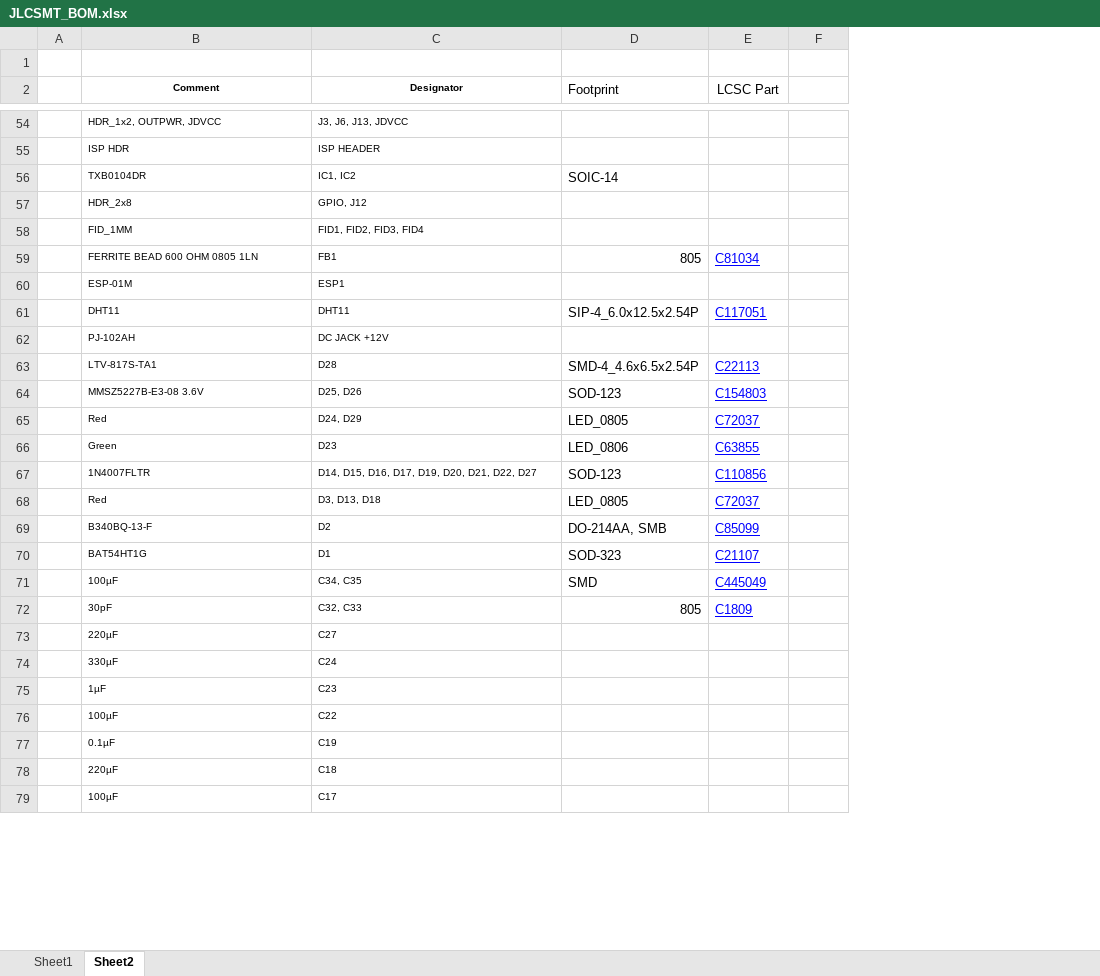
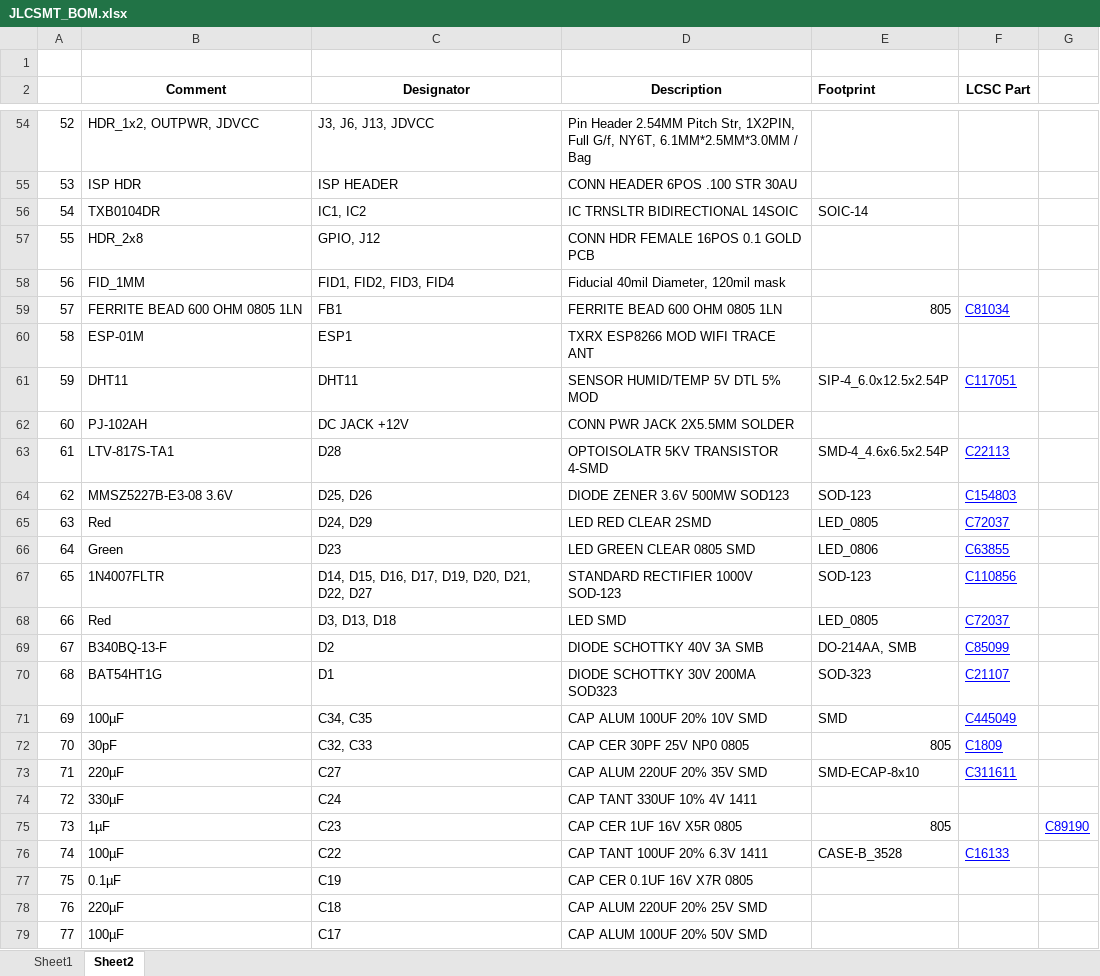
Before and after one commit to mokweri/2560_TrainingKit, an Excel workbook: Release Files/2 - Board Assembly/JLCSMT_BOM.xlsx, sheet Sheet2, drawn as a sheet; only a part is shown, gaps mark what is left out; values as stored, in another font and other column widths than the file's, no borders; removed rows and columns are numbered as before the commit, all else as after; the diff covers the shown part only; the diff names each change by its address in the sheet, - before the commit and + after, or states it on an @@ line.

```diff
--- a/Release Files/2 - Board Assembly/JLCSMT_BOM.xlsx (sheet Sheet2)
+++ b/Release Files/2 - Board Assembly/JLCSMT_BOM.xlsx (sheet Sheet2)
-column A, empty
+column A, rows 54-79: 52 | 53 | 54 | 55 | 56 | 57 | 58 | 59 | 60 | 61 | 62 | 63 | 64 | 65 | 66 | 67 | 68 | 69 | 70 | 71 | 72 | 73 | 74 | 75 | 76 | 77
+column D (Description), rows 54-79: Pin Header 2.54MM Pitch Str, 1X2PIN, Full G/f, NY6T, 6.1MM*2.5MM*3.0MM / Bag | CONN HEADER 6POS .100 STR 30AU | IC TRNSLTR BIDIRECTIONAL 14SOIC | CONN HDR FEMALE 16POS 0.1 GOLD PCB | Fiducial 40mil Diameter, 120mil mask | FERRITE BEAD 600 OHM 0805 1LN | TXRX ESP8266 MOD WIFI TRACE ANT | SENSOR HUMID/TEMP 5V DTL 5% MOD | CONN PWR JACK 2X5.5MM SOLDER | OPTOISOLATR 5KV TRANSISTOR 4-SMD | DIODE ZENER 3.6V 500MW SOD123 | LED RED CLEAR 2SMD | LED GREEN CLEAR 0805 SMD | STANDARD RECTIFIER 1000V SOD-123 | LED SMD | DIODE SCHOTTKY 40V 3A SMB | DIODE SCHOTTKY 30V 200MA SOD323 | CAP ALUM 100UF 20% 10V SMD | CAP CER 30PF 25V NP0 0805 | CAP ALUM 220UF 20% 35V SMD | CAP TANT 330UF 10% 4V 1411 | CAP CER 1UF 16V X5R 0805 | CAP TANT 100UF 20% 6.3V 1411 | CAP CER 0.1UF 16V X7R 0805 | CAP ALUM 220UF 20% 25V SMD | CAP ALUM 100UF 20% 50V SMD
@@ B2:C79 text size: larger @@
-E2:F2 bold: off
+E2:F2 bold: on
-E73 (Footprint): (empty)
+E73 (Footprint): SMD-ECAP-8x10
-F73 (LCSC Part): (empty)
+F73 (LCSC Part): C311611
-E75 (Footprint): (empty)
+E75 (Footprint): 805
-G75: (empty)
+G75: C89190
-E76 (Footprint): (empty)
+E76 (Footprint): CASE-B_3528
-F76 (LCSC Part): (empty)
+F76 (LCSC Part): C16133
```
Also changed, not shown: 29 edited cells and cell formats elsewhere in this sheet.
